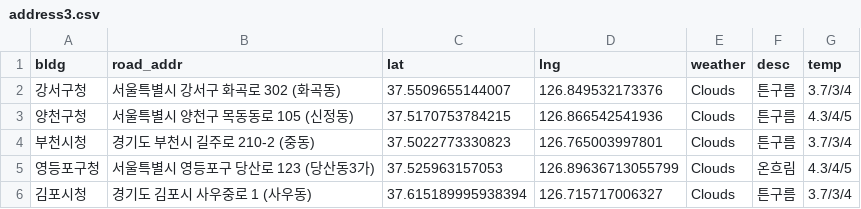
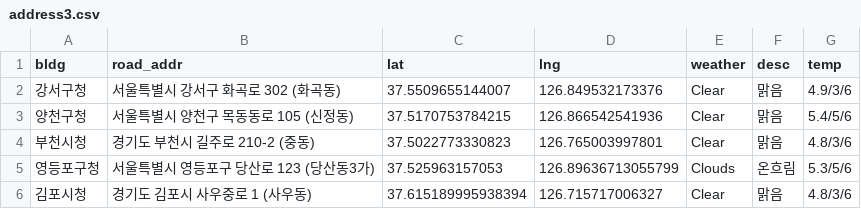
Before and after one commit to EGEG1212/Data-Analysis-2020, a CSV file: 06.RestAPI/address3.csv, drawn as a sheet.

```diff
--- a/06.RestAPI/address3.csv
+++ b/06.RestAPI/address3.csv
@@ -1,6 +1,6 @@
 bldg,road_addr,lat,lng,weather,desc,temp
-강서구청,서울특별시 강서구 화곡로 302 (화곡동),37.5509655144007,126.849532173376,Clouds,튼구름,3.7/3/4
-양천구청,서울특별시 양천구 목동동로 105 (신정동),37.5170753784215,126.866542541936,Clouds,튼구름,4.3/4/5
-부천시청,경기도 부천시 길주로 210-2 (중동),37.5022773330823,126.765003997801,Clouds,튼구름,3.7/3/4
-영등포구청,서울특별시 영등포구 당산로 123 (당산동3가),37.525963157053,126.89636713055799,Clouds,온흐림,4.3/4/5
-김포시청,경기도 김포시 사우중로 1 (사우동),37.615189995938394,126.715717006327,Clouds,튼구름,3.7/3/4
+강서구청,서울특별시 강서구 화곡로 302 (화곡동),37.5509655144007,126.849532173376,Clear,맑음,4.9/3/6
+양천구청,서울특별시 양천구 목동동로 105 (신정동),37.5170753784215,126.866542541936,Clear,맑음,5.4/5/6
+부천시청,경기도 부천시 길주로 210-2 (중동),37.5022773330823,126.765003997801,Clear,맑음,4.8/3/6
+영등포구청,서울특별시 영등포구 당산로 123 (당산동3가),37.525963157053,126.89636713055799,Clouds,온흐림,5.3/5/6
+김포시청,경기도 김포시 사우중로 1 (사우동),37.615189995938394,126.715717006327,Clear,맑음,4.8/3/6
```
Also changed, not shown: 13 other files.
